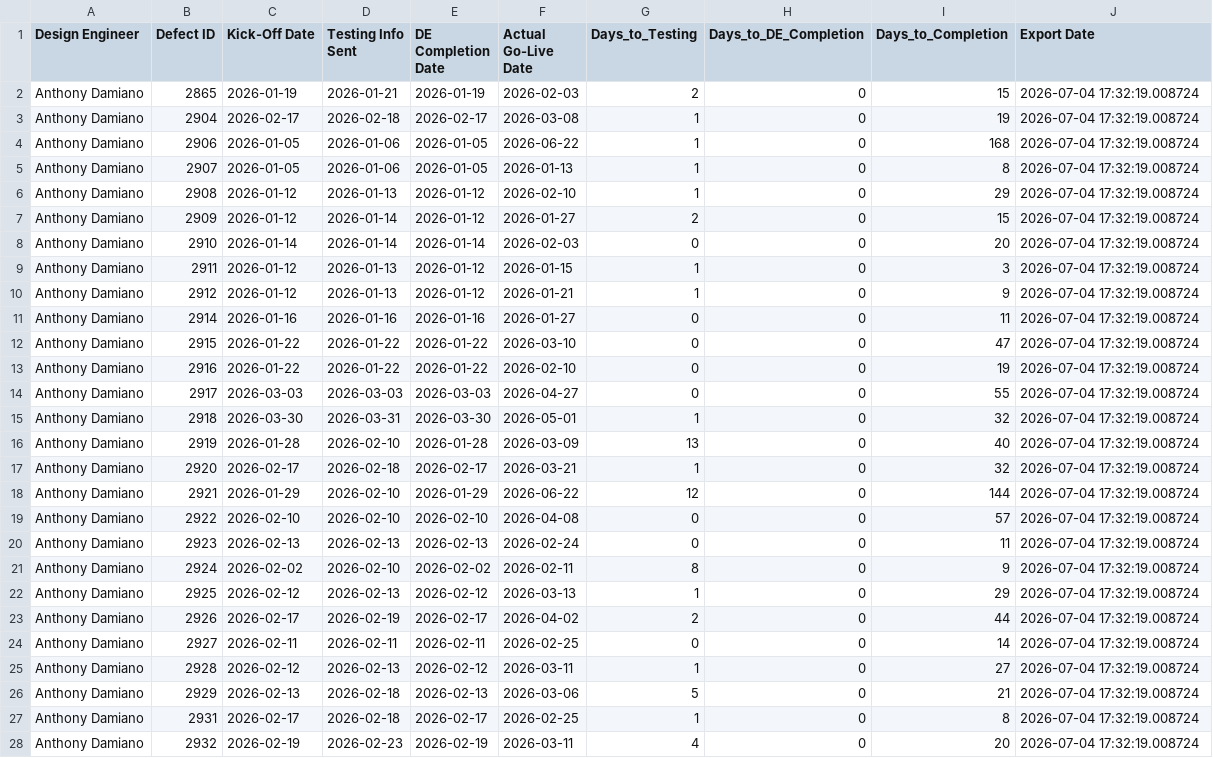
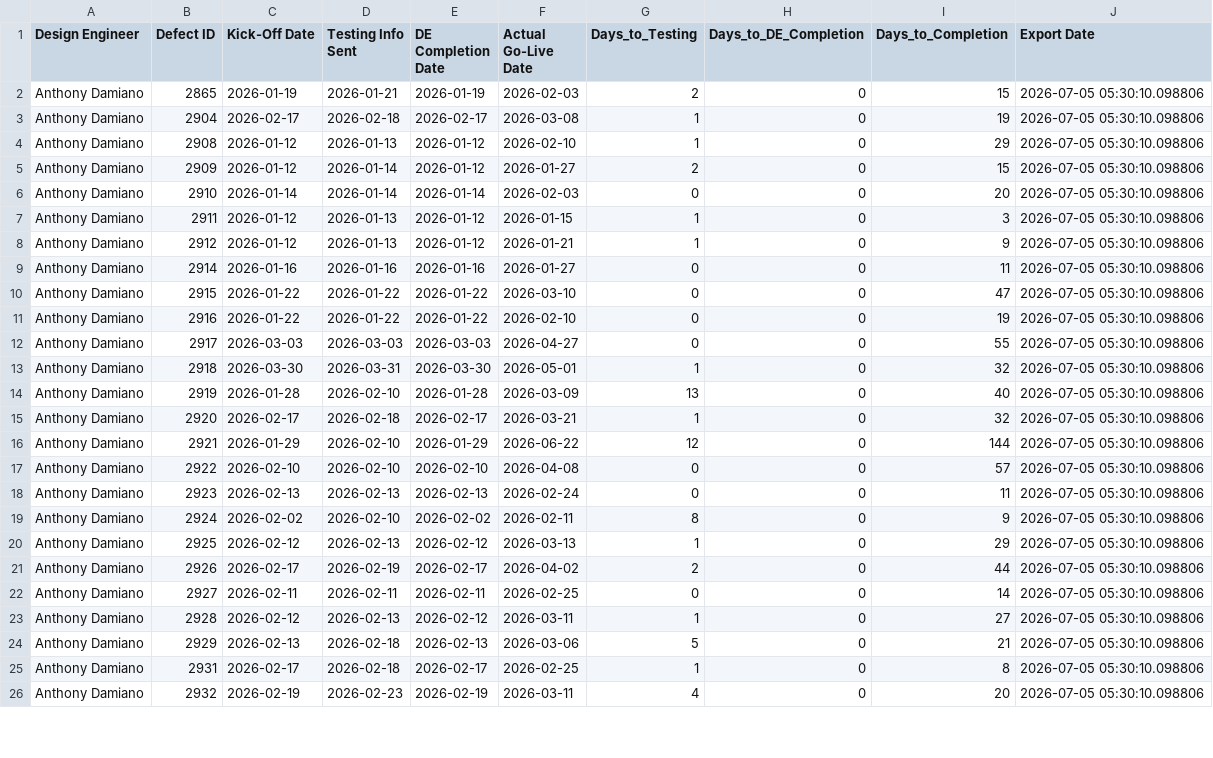
Before and after one commit to addamiano/mdici-dashboard, a CSV file: mdici_performance_latest.csv, drawn as a sheet; only a part is shown; the diff covers the shown part only.

Commit message:
Auto-update MDICI data - 2026-07-05 05:30:15 (3,027 projects)

```diff
--- a/mdici_performance_latest.csv
+++ b/mdici_performance_latest.csv
@@ -1,28 +1,26 @@
 Design Engineer,Defect ID,Kick-Off Date,Testing Info Sent,DE Completion Date,Actual Go-Live Date,Days_to_Testing,Days_to_DE_Completion,Days_to_Completion,Export Date
-Anthony Damiano,2865,2026-01-19,2026-01-21,2026-01-19,2026-02-03,2,0,15,2026-07-04 17:32:19.008724
-Anthony Damiano,2904,2026-02-17,2026-02-18,2026-02-17,2026-03-08,1,0,19,2026-07-04 17:32:19.008724
-Anthony Damiano,2906,2026-01-05,2026-01-06,2026-01-05,2026-06-22,1,0,168,2026-07-04 17:32:19.008724
-Anthony Damiano,2907,2026-01-05,2026-01-06,2026-01-05,2026-01-13,1,0,8,2026-07-04 17:32:19.008724
-Anthony Damiano,2908,2026-01-12,2026-01-13,2026-01-12,2026-02-10,1,0,29,2026-07-04 17:32:19.008724
-Anthony Damiano,2909,2026-01-12,2026-01-14,2026-01-12,2026-01-27,2,0,15,2026-07-04 17:32:19.008724
-Anthony Damiano,2910,2026-01-14,2026-01-14,2026-01-14,2026-02-03,0,0,20,2026-07-04 17:32:19.008724
-Anthony Damiano,2911,2026-01-12,2026-01-13,2026-01-12,2026-01-15,1,0,3,2026-07-04 17:32:19.008724
-Anthony Damiano,2912,2026-01-12,2026-01-13,2026-01-12,2026-01-21,1,0,9,2026-07-04 17:32:19.008724
-Anthony Damiano,2914,2026-01-16,2026-01-16,2026-01-16,2026-01-27,0,0,11,2026-07-04 17:32:19.008724
-Anthony Damiano,2915,2026-01-22,2026-01-22,2026-01-22,2026-03-10,0,0,47,2026-07-04 17:32:19.008724
-Anthony Damiano,2916,2026-01-22,2026-01-22,2026-01-22,2026-02-10,0,0,19,2026-07-04 17:32:19.008724
-Anthony Damiano,2917,2026-03-03,2026-03-03,2026-03-03,2026-04-27,0,0,55,2026-07-04 17:32:19.008724
-Anthony Damiano,2918,2026-03-30,2026-03-31,2026-03-30,2026-05-01,1,0,32,2026-07-04 17:32:19.008724
-Anthony Damiano,2919,2026-01-28,2026-02-10,2026-01-28,2026-03-09,13,0,40,2026-07-04 17:32:19.008724
-Anthony Damiano,2920,2026-02-17,2026-02-18,2026-02-17,2026-03-21,1,0,32,2026-07-04 17:32:19.008724
-Anthony Damiano,2921,2026-01-29,2026-02-10,2026-01-29,2026-06-22,12,0,144,2026-07-04 17:32:19.008724
-Anthony Damiano,2922,2026-02-10,2026-02-10,2026-02-10,2026-04-08,0,0,57,2026-07-04 17:32:19.008724
-Anthony Damiano,2923,2026-02-13,2026-02-13,2026-02-13,2026-02-24,0,0,11,2026-07-04 17:32:19.008724
-Anthony Damiano,2924,2026-02-02,2026-02-10,2026-02-02,2026-02-11,8,0,9,2026-07-04 17:32:19.008724
-Anthony Damiano,2925,2026-02-12,2026-02-13,2026-02-12,2026-03-13,1,0,29,2026-07-04 17:32:19.008724
-Anthony Damiano,2926,2026-02-17,2026-02-19,2026-02-17,2026-04-02,2,0,44,2026-07-04 17:32:19.008724
-Anthony Damiano,2927,2026-02-11,2026-02-11,2026-02-11,2026-02-25,0,0,14,2026-07-04 17:32:19.008724
-Anthony Damiano,2928,2026-02-12,2026-02-13,2026-02-12,2026-03-11,1,0,27,2026-07-04 17:32:19.008724
-Anthony Damiano,2929,2026-02-13,2026-02-18,2026-02-13,2026-03-06,5,0,21,2026-07-04 17:32:19.008724
-Anthony Damiano,2931,2026-02-17,2026-02-18,2026-02-17,2026-02-25,1,0,8,2026-07-04 17:32:19.008724
-Anthony Damiano,2932,2026-02-19,2026-02-23,2026-02-19,2026-03-11,4,0,20,2026-07-04 17:32:19.008724
+Anthony Damiano,2865,2026-01-19,2026-01-21,2026-01-19,2026-02-03,2,0,15,2026-07-05 05:30:10.098806
+Anthony Damiano,2904,2026-02-17,2026-02-18,2026-02-17,2026-03-08,1,0,19,2026-07-05 05:30:10.098806
+Anthony Damiano,2908,2026-01-12,2026-01-13,2026-01-12,2026-02-10,1,0,29,2026-07-05 05:30:10.098806
+Anthony Damiano,2909,2026-01-12,2026-01-14,2026-01-12,2026-01-27,2,0,15,2026-07-05 05:30:10.098806
+Anthony Damiano,2910,2026-01-14,2026-01-14,2026-01-14,2026-02-03,0,0,20,2026-07-05 05:30:10.098806
+Anthony Damiano,2911,2026-01-12,2026-01-13,2026-01-12,2026-01-15,1,0,3,2026-07-05 05:30:10.098806
+Anthony Damiano,2912,2026-01-12,2026-01-13,2026-01-12,2026-01-21,1,0,9,2026-07-05 05:30:10.098806
+Anthony Damiano,2914,2026-01-16,2026-01-16,2026-01-16,2026-01-27,0,0,11,2026-07-05 05:30:10.098806
+Anthony Damiano,2915,2026-01-22,2026-01-22,2026-01-22,2026-03-10,0,0,47,2026-07-05 05:30:10.098806
+Anthony Damiano,2916,2026-01-22,2026-01-22,2026-01-22,2026-02-10,0,0,19,2026-07-05 05:30:10.098806
+Anthony Damiano,2917,2026-03-03,2026-03-03,2026-03-03,2026-04-27,0,0,55,2026-07-05 05:30:10.098806
+Anthony Damiano,2918,2026-03-30,2026-03-31,2026-03-30,2026-05-01,1,0,32,2026-07-05 05:30:10.098806
+Anthony Damiano,2919,2026-01-28,2026-02-10,2026-01-28,2026-03-09,13,0,40,2026-07-05 05:30:10.098806
+Anthony Damiano,2920,2026-02-17,2026-02-18,2026-02-17,2026-03-21,1,0,32,2026-07-05 05:30:10.098806
+Anthony Damiano,2921,2026-01-29,2026-02-10,2026-01-29,2026-06-22,12,0,144,2026-07-05 05:30:10.098806
+Anthony Damiano,2922,2026-02-10,2026-02-10,2026-02-10,2026-04-08,0,0,57,2026-07-05 05:30:10.098806
+Anthony Damiano,2923,2026-02-13,2026-02-13,2026-02-13,2026-02-24,0,0,11,2026-07-05 05:30:10.098806
+Anthony Damiano,2924,2026-02-02,2026-02-10,2026-02-02,2026-02-11,8,0,9,2026-07-05 05:30:10.098806
+Anthony Damiano,2925,2026-02-12,2026-02-13,2026-02-12,2026-03-13,1,0,29,2026-07-05 05:30:10.098806
+Anthony Damiano,2926,2026-02-17,2026-02-19,2026-02-17,2026-04-02,2,0,44,2026-07-05 05:30:10.098806
+Anthony Damiano,2927,2026-02-11,2026-02-11,2026-02-11,2026-02-25,0,0,14,2026-07-05 05:30:10.098806
+Anthony Damiano,2928,2026-02-12,2026-02-13,2026-02-12,2026-03-11,1,0,27,2026-07-05 05:30:10.098806
+Anthony Damiano,2929,2026-02-13,2026-02-18,2026-02-13,2026-03-06,5,0,21,2026-07-05 05:30:10.098806
+Anthony Damiano,2931,2026-02-17,2026-02-18,2026-02-17,2026-02-25,1,0,8,2026-07-05 05:30:10.098806
+Anthony Damiano,2932,2026-02-19,2026-02-23,2026-02-19,2026-03-11,4,0,20,2026-07-05 05:30:10.098806
```
Also changed, not shown: 63 edited cells elsewhere in this file, 1 other file.
